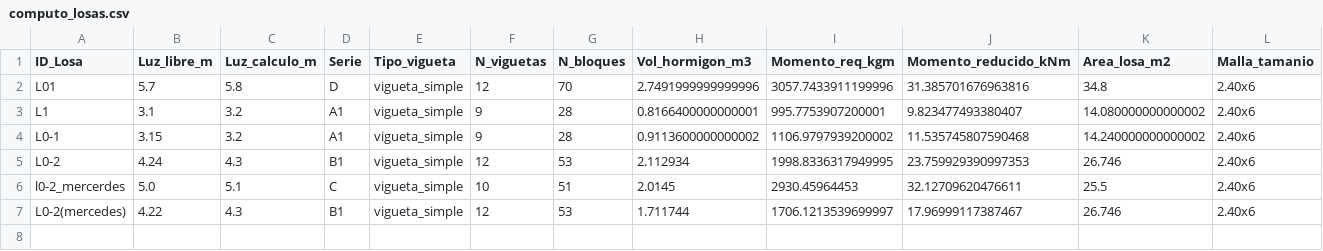
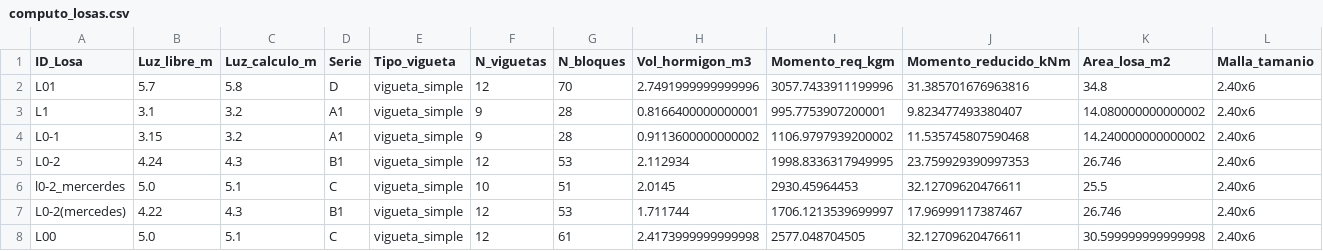
Before and after one commit to tomatiscle-blip/Calculador, a CSV file: salidas/losas/computo_losas.csv, drawn as a sheet; only a part is shown; rows hold the shown columns only; the diff names each change by its address in the sheet, - before the commit and + after, or states it on an @@ line.

```diff
--- a/salidas/losas/computo_losas.csv
+++ b/salidas/losas/computo_losas.csv
+row 8: L00 | 5.0 | 5.1 | C | vigueta_simple | 12 | 61 | 2.4173999999999998 | 2577.048704505 | 32.12709620476611 | 30.599999999999998 | 2.40x6
```
Also changed, not shown: 11 other files.
